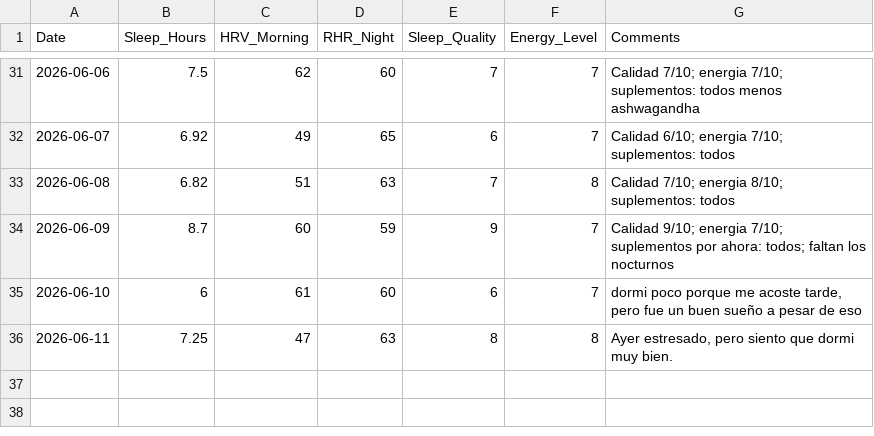
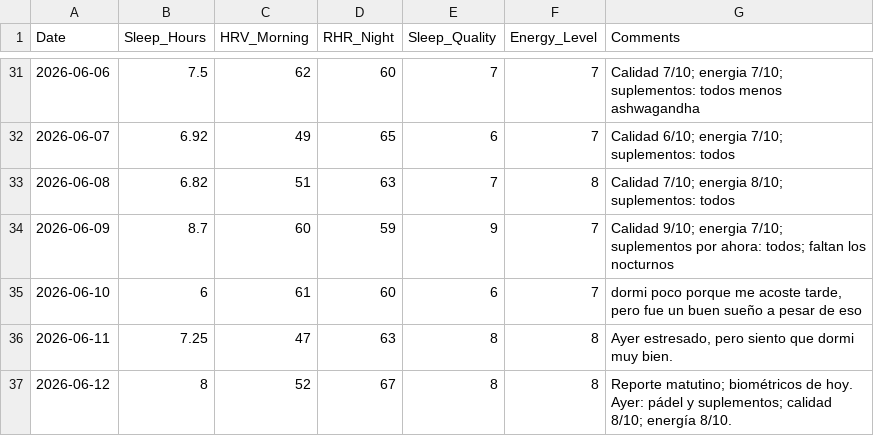
Before and after one commit to gerh1992/health, a CSV file: performance/data/biometrics.csv, drawn as a sheet; only a part is shown, gaps mark what is left out.

Commit message:
Log 2026-06-11 padel match and 2026-06-12 biometrics

```diff
--- a/performance/data/biometrics.csv
+++ b/performance/data/biometrics.csv
@@ -36 +36,2 @@ Date,Sleep_Hours,HRV_Morning,RHR_Night,Sleep_Quality,Energy_Level,Comments
 2026-06-11,7.25,47,63,8,8,"Ayer estresado, pero siento que dormi muy bien."
+2026-06-12,8,52,67,8,8,Reporte matutino; biométricos de hoy. Ayer: pádel y suplementos; calidad 8/10; energía 8/10.
```
Also changed, not shown: performance/data/match_details.csv, performance/data/sessions.csv, 1 other file.
